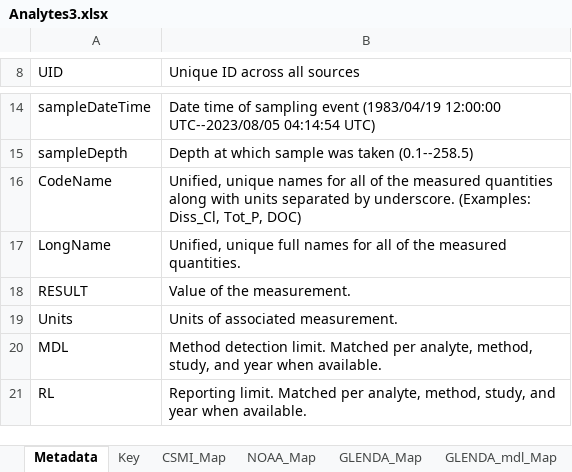
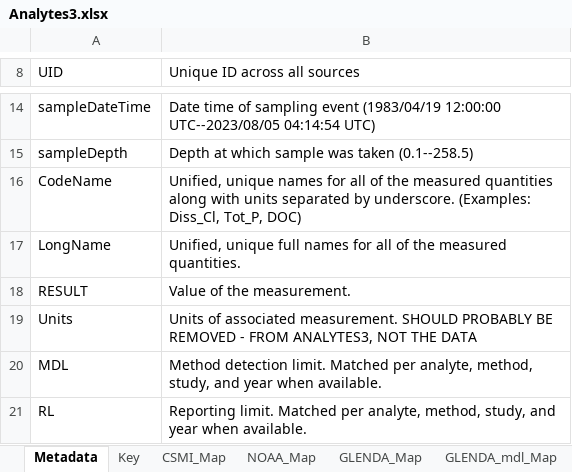
Before and after one commit to kvitense/GL_Data, an Excel workbook: Meta/Analytes3.xlsx, sheet Metadata, drawn as a sheet; only a part is shown, gaps mark what is left out; values as stored, in another font and other column widths than the file's, no borders; the diff names each change by its address in the sheet, - before the commit and + after, or states it on an @@ line.

```diff
--- a/Meta/Analytes3.xlsx (sheet Metadata)
+++ b/Meta/Analytes3.xlsx (sheet Metadata)
-B19 (Unique ID across all sources): …associated measurement.
+B19 (Unique ID across all sources): …associated measurement. SHOULD PROBABLY BE REMOVED - FROM ANALYTES3, NOT THE DATA
```
Also changed, not shown: sheet UnitConversions.
